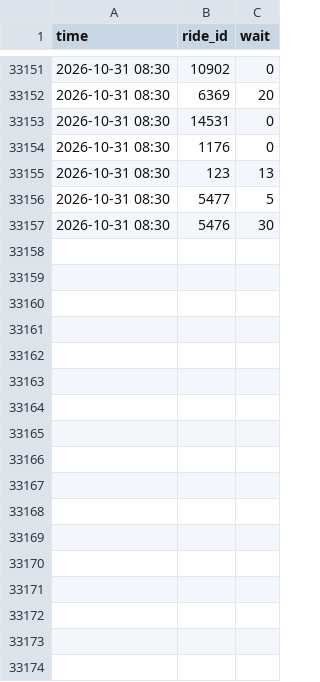
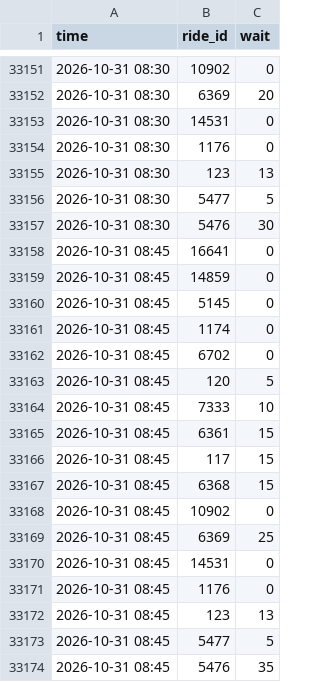
Before and after one commit to NemooNemoo/orlando-planner, a CSV file: data/raw/hollywood_studios/2026-10.csv, drawn as a sheet; only a part is shown, gaps mark what is left out; the diff names each change by its address in the sheet, - before the commit and + after, or states it on an @@ line.

```diff
--- a/data/raw/hollywood_studios/2026-10.csv
+++ b/data/raw/hollywood_studios/2026-10.csv
+row 33158: 2026-10-31 08:45 | 16641 | 0
+row 33159: 2026-10-31 08:45 | 14859 | 0
+row 33160: 2026-10-31 08:45 | 5145 | 0
+row 33161: 2026-10-31 08:45 | 1174 | 0
+row 33162: 2026-10-31 08:45 | 6702 | 0
+row 33163: 2026-10-31 08:45 | 120 | 5
+row 33164: 2026-10-31 08:45 | 7333 | 10
+row 33165: 2026-10-31 08:45 | 6361 | 15
+row 33166: 2026-10-31 08:45 | 117 | 15
+row 33167: 2026-10-31 08:45 | 6368 | 15
+row 33168: 2026-10-31 08:45 | 10902 | 0
+row 33169: 2026-10-31 08:45 | 6369 | 25
+row 33170: 2026-10-31 08:45 | 14531 | 0
+row 33171: 2026-10-31 08:45 | 1176 | 0
+row 33172: 2026-10-31 08:45 | 123 | 13
+row 33173: 2026-10-31 08:45 | 5477 | 5
+row 33174: 2026-10-31 08:45 | 5476 | 35
```
Also changed, not shown: data/raw/animal_kingdom/2026-10.csv, data/raw/epcot/2026-10.csv, 6 other files.
